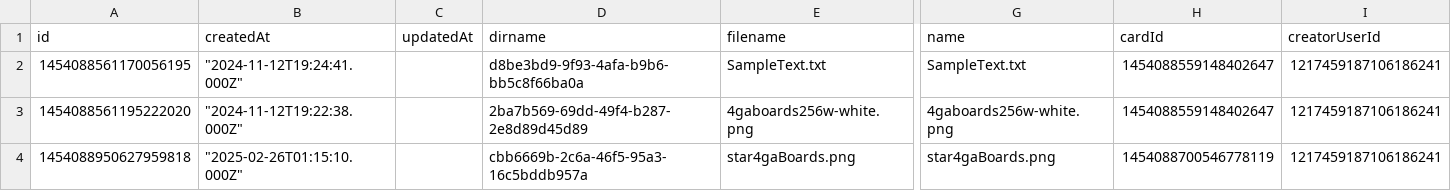
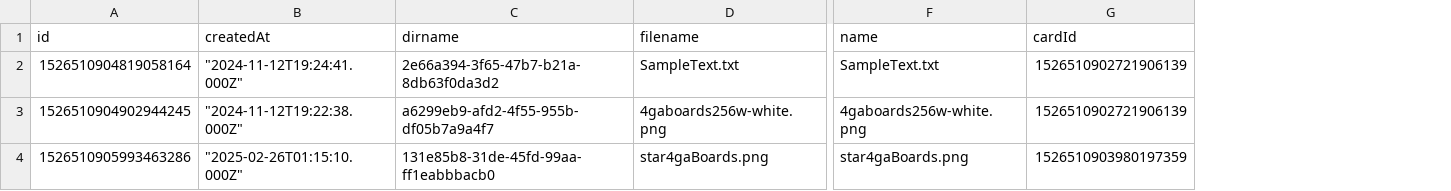
Before and after one commit to RARgames/4gaBoards, a CSV file: server/public/getting-started-project/en/attachments.csv, drawn as a sheet; only a part is shown, gaps mark what is left out; removed rows and columns are numbered as before the commit, all else as after; the diff names each change by its address in the sheet, - before the commit and + after, or states it on an @@ line.

```diff
--- a/server/public/getting-started-project/en/attachments.csv
+++ b/server/public/getting-started-project/en/attachments.csv
-column C (updatedAt), empty
-column I (creatorUserId), rows 2-4: all 1217459187106186241
-A2 (id): 1454088561170056195
+A2 (id): 1526510904819058164
-C2 (dirname): d8be3bd9-9f93-4afa-b9b6-bb5c8f66ba0a
+C2 (dirname): 2e66a394-3f65-47b7-b21a-8db63f0da3d2
-G2:G3 (cardId): 1454088559148402647
+G2:G3 (cardId): 1526510902721906139
-A3 (id): 1454088561195222020
+A3 (id): 1526510904902944245
-C3 (dirname): 2ba7b569-69dd-49f4-b287-2e8d89d45d89
+C3 (dirname): a6299eb9-afd2-4f55-955b-df05b7a9a4f7
-A4 (id): 1454088950627959818
+A4 (id): 1526510905993463286
-C4 (dirname): cbb6669b-2c6a-46f5-95a3-16c5bddb957a
+C4 (dirname): 131e85b8-31de-45fd-99aa-ff1eabbbacb0
-G4 (cardId): 1454088700546778119
+G4 (cardId): 1526510903980197359
```
Also changed, not shown: server/public/getting-started-project/en/cards.csv, server/public/getting-started-project/en/lists.csv, 34 other files.
